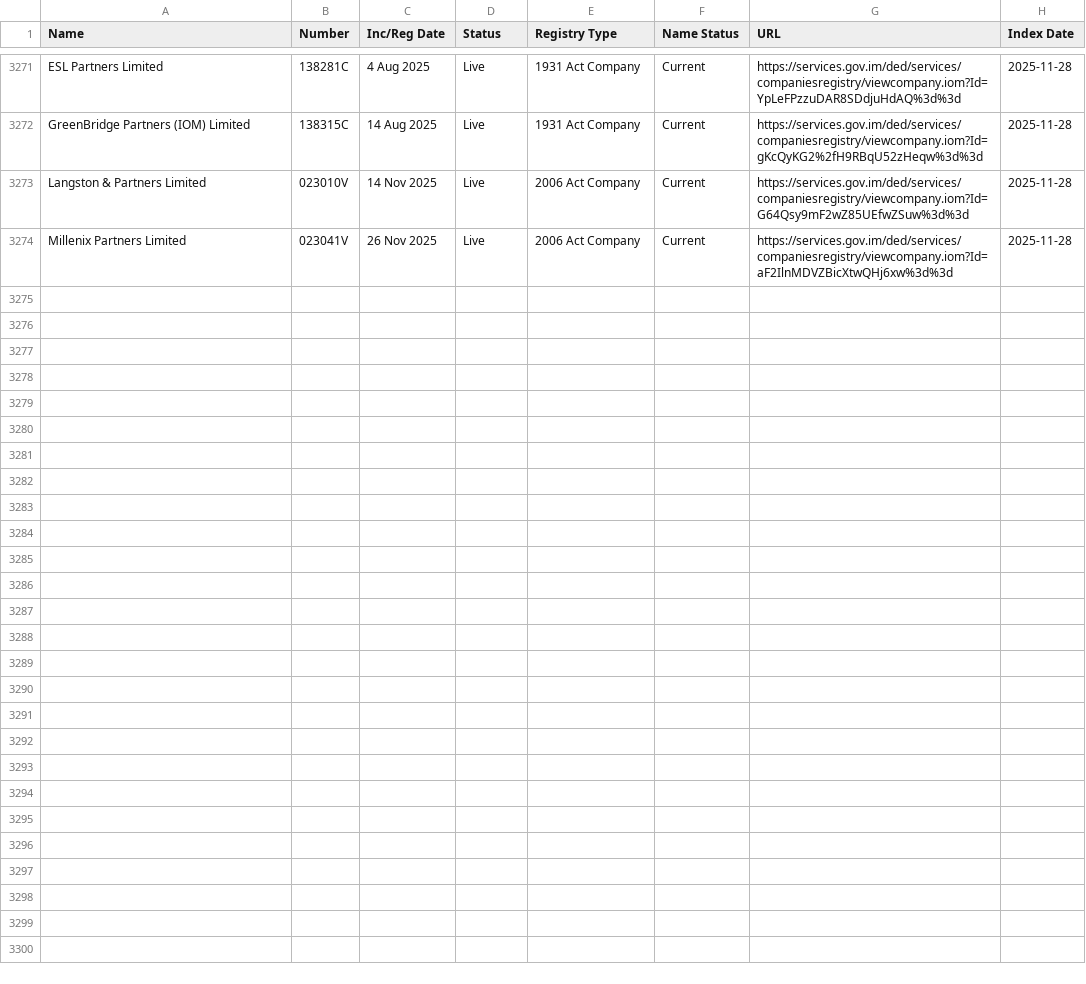
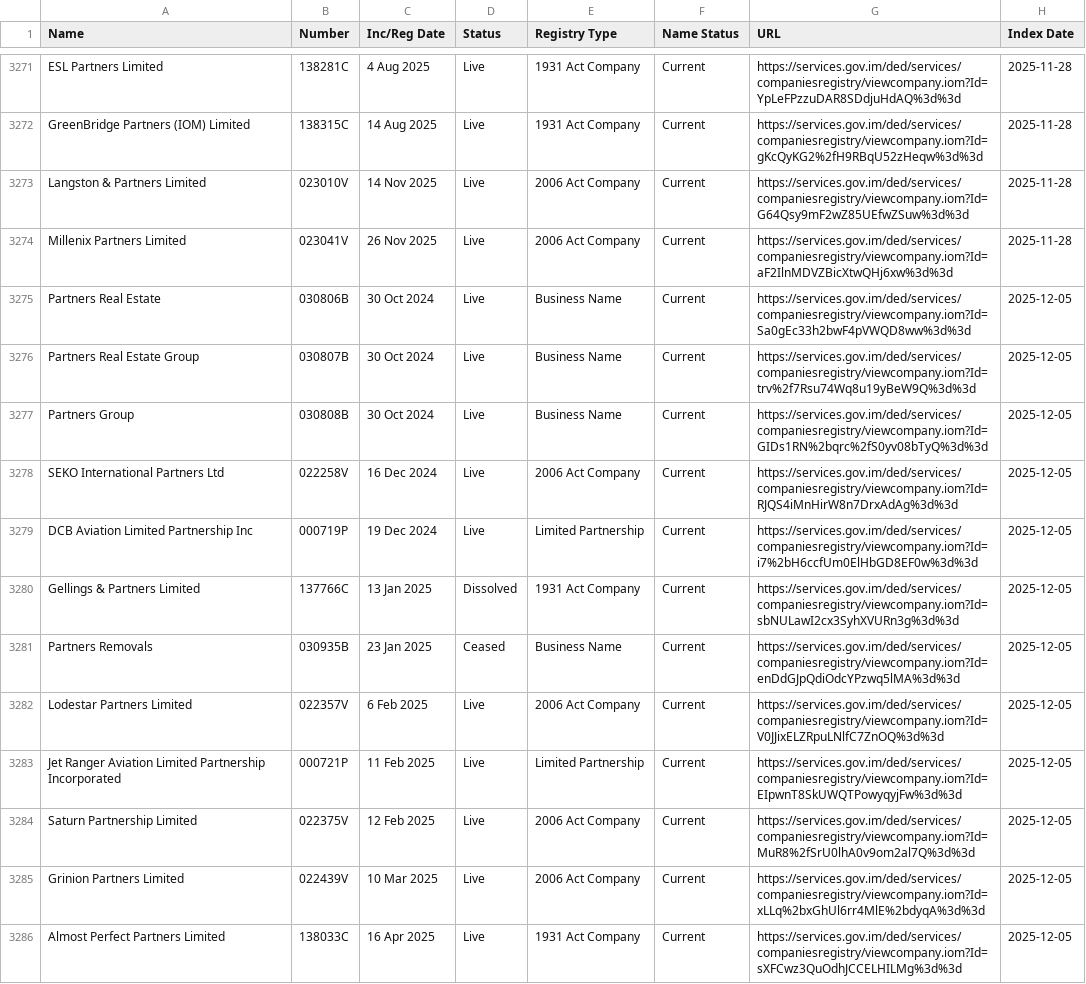
Before and after one commit to dankarran/isleofman-opendata, a CSV file: data/gov.im/companies/sources/search/names/PARTNER.csv, drawn as a sheet; only a part is shown, gaps mark what is left out; the diff covers the shown part only; the diff names each change by its address in the sheet, - before the commit and + after, or states it on an @@ line.

Commit message:
Update Companies and OpenStreetMap

```diff
--- a/data/gov.im/companies/sources/search/names/PARTNER.csv
+++ b/data/gov.im/companies/sources/search/names/PARTNER.csv
+row 3275: Partners Real Estate | 030806B | 30 Oct 2024 | Live | Business Name | Current | https://services.gov.im/ded/services/companiesregistry/viewcompany.iom?Id=Sa0gEc33h2bwF4pVWQD8ww%3d%3d | 2025-12-05
+row 3276: Partners Real Estate Group | 030807B | 30 Oct 2024 | Live | Business Name | Current | https://services.gov.im/ded/services/companiesregistry/viewcompany.iom?Id=trv%2f7Rsu74Wq8u19yBeW9Q%3d%3d | 2025-12-05
+row 3277: Partners Group | 030808B | 30 Oct 2024 | Live | Business Name | Current | https://services.gov.im/ded/services/companiesregistry/viewcompany.iom?Id=GIDs1RN%2bqrc%2fS0yv08bTyQ%3d%3d | 2025-12-05
+row 3278: SEKO International Partners Ltd | 022258V | 16 Dec 2024 | Live | 2006 Act Company | Current | https://services.gov.im/ded/services/companiesregistry/viewcompany.iom?Id=RJQS4iMnHirW8n7DrxAdAg%3d%3d | 2025-12-05
+row 3279: DCB Aviation Limited Partnership Inc | 000719P | 19 Dec 2024 | Live | Limited Partnership | Current | https://services.gov.im/ded/services/companiesregistry/viewcompany.iom?Id=i7%2bH6ccfUm0ElHbGD8EF0w%3d%3d | 2025-12-05
+row 3280: Gellings & Partners Limited | 137766C | 13 Jan 2025 | Dissolved | 1931 Act Company | Current | https://services.gov.im/ded/services/companiesregistry/viewcompany.iom?Id=sbNULawI2cx3SyhXVURn3g%3d%3d | 2025-12-05
+row 3281: Partners Removals | 030935B | 23 Jan 2025 | Ceased | Business Name | Current | https://services.gov.im/ded/services/companiesregistry/viewcompany.iom?Id=enDdGJpQdiOdcYPzwq5lMA%3d%3d | 2025-12-05
+row 3282: Lodestar Partners Limited | 022357V | 6 Feb 2025 | Live | 2006 Act Company | Current | https://services.gov.im/ded/services/companiesregistry/viewcompany.iom?Id=V0JJixELZRpuLNlfC7ZnOQ%3d%3d | 2025-12-05
+row 3283: Jet Ranger Aviation Limited Partnership Incorporated | 000721P | 11 Feb 2025 | Live | Limited Partnership | Current | https://services.gov.im/ded/services/companiesregistry/viewcompany.iom?Id=EIpwnT8SkUWQTPowyqyjFw%3d%3d | 2025-12-05
+row 3284: Saturn Partnership Limited | 022375V | 12 Feb 2025 | Live | 2006 Act Company | Current | https://services.gov.im/ded/services/companiesregistry/viewcompany.iom?Id=MuR8%2fSrU0lhA0v9om2al7Q%3d%3d | 2025-12-05
+row 3285: Grinion Partners Limited | 022439V | 10 Mar 2025 | Live | 2006 Act Company | Current | https://services.gov.im/ded/services/companiesregistry/viewcompany.iom?Id=xLLq%2bxGhUl6rr4MlE%2bdyqA%3d%3d | 2025-12-05
+row 3286: Almost Perfect Partners Limited | 138033C | 16 Apr 2025 | Live | 1931 Act Company | Current | https://services.gov.im/ded/services/companiesregistry/viewcompany.iom?Id=sXFCwz3QuOdhJCCELHILMg%3d%3d | 2025-12-05
```
Also changed, not shown: 12 added rows elsewhere in this file, data/gov.im/companies/sources/search/names/CORP.csv, data/gov.im/companies/sources/search/names/FOUNDATION.csv, 40 other files.
